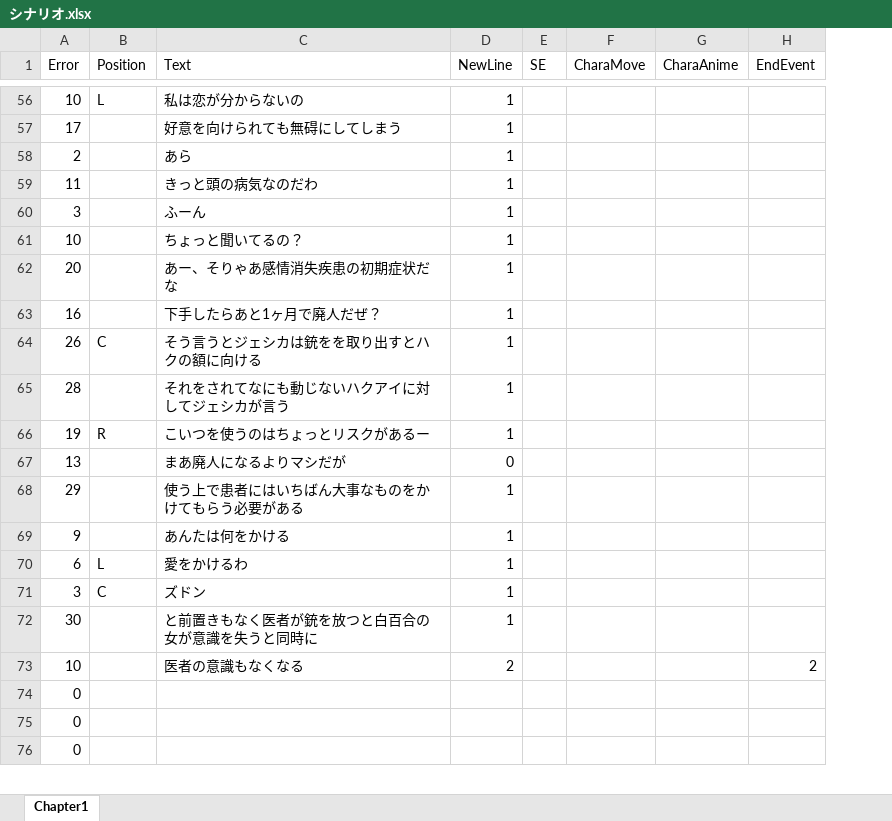
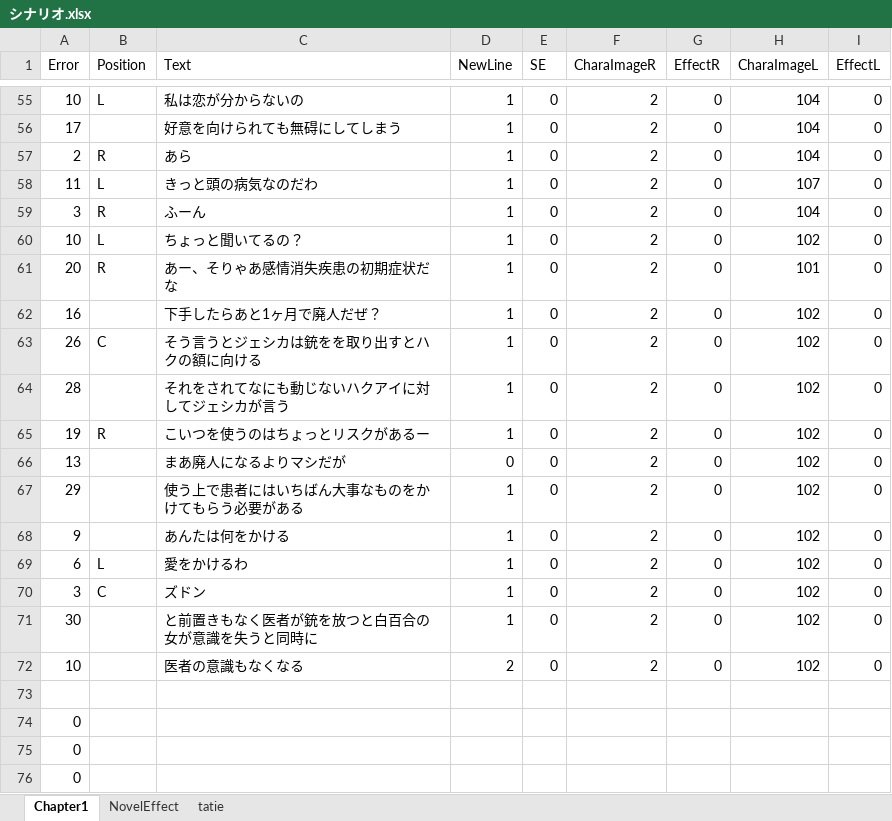
Before and after one commit to asaburo3983/LoveBullet, an Excel workbook: 管理/素材用エクセル/シナリオ.xlsx, sheet Chapter1, drawn as a sheet; only a part is shown, gaps mark what is left out; values as stored, in another font and other column widths than the file's, no borders; conditional formats not drawn; removed rows and columns are numbered as before the commit, all else as after; the diff covers the shown part only; the diff names each change by its address in the sheet, - before the commit and + after, or states it on an @@ line.

```diff
--- a/管理/素材用エクセル/シナリオ.xlsx (sheet Chapter1)
+++ b/管理/素材用エクセル/シナリオ.xlsx (sheet Chapter1)
+sheet tab: NovelEffect
+sheet tab: tatie
-column F (CharaMove), empty
-column G (CharaAnime), empty
-column H (EndEvent), row 73: 2
+column F (CharaImageR), rows 55-72: all 2
+column G (EffectR), rows 55-72: all 0
+column H (CharaImageL), rows 55-72: 104 | 104 | 104 | 107 | 104 | 102 | 101 | 102 | 102 | 102 | 102 | 102 | 102 | 102 | 102 | 102 | 102 | 102
+column I (EffectL), rows 55-72: all 0
-E55:E72 (SE): (empty)
+E55:E72 (SE): 0
-B57 (Position): (empty)
+B57 (Position): R
-B58 (Position): (empty)
+B58 (Position): L
-B59 (Position): (empty)
+B59 (Position): R
-B60 (Position): (empty)
+B60 (Position): L
-B61 (Position): (empty)
+B61 (Position): R
+row 73: (empty)
```
Also changed, not shown: 3 added rows, 4 removed rows and 49 edited cells elsewhere in this sheet, formulas that keep their value.
